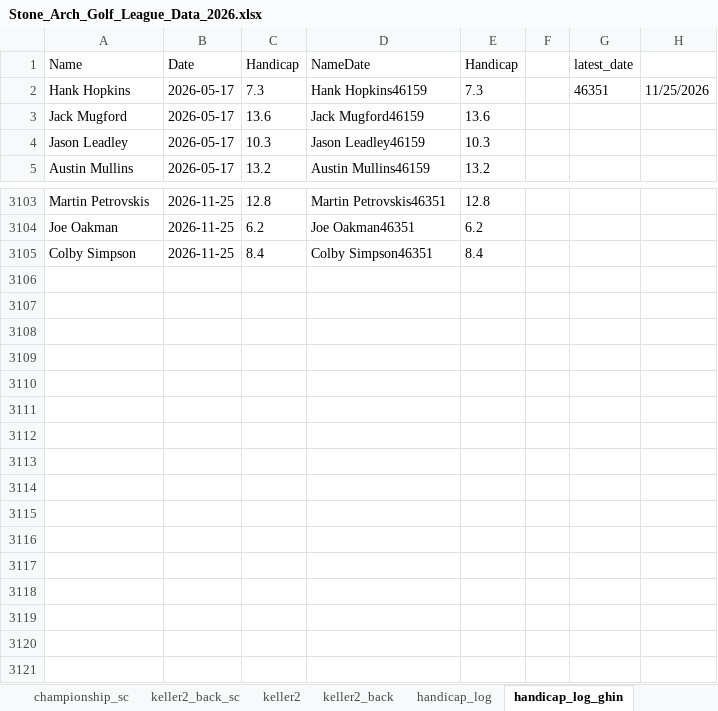
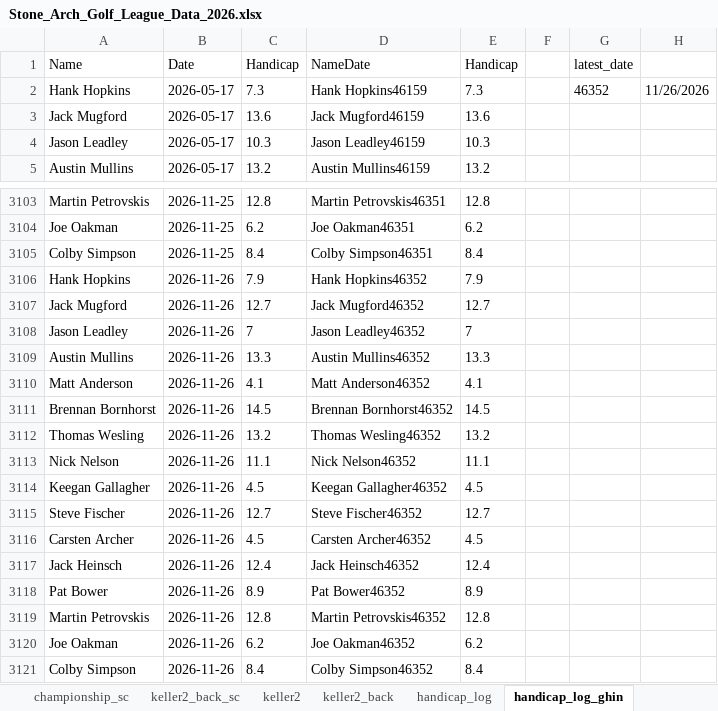
Before and after one commit to hankhopkins/sagl, an Excel workbook: data/Stone_Arch_Golf_League_Data_2026.xlsx, sheet handicap_log_ghin, drawn as a sheet; only a part is shown, gaps mark what is left out; values as stored, in another font and other column widths than the file's, no borders; the diff names each change by its address in the sheet, - before the commit and + after, or states it on an @@ line.

```diff
--- a/data/Stone_Arch_Golf_League_Data_2026.xlsx (sheet handicap_log_ghin)
+++ b/data/Stone_Arch_Golf_League_Data_2026.xlsx (sheet handicap_log_ghin)
-G2 (latest_date): 46351
+G2 (latest_date): 46352
-H2: 11/25/2026
+H2: 11/26/2026
+row 3106: Hank Hopkins | 2026-11-26 | 7.9 | Hank Hopkins46352 | 7.9
+row 3107: Jack Mugford | 2026-11-26 | 12.7 | Jack Mugford46352 | 12.7
+row 3108: Jason Leadley | 2026-11-26 | 7 | Jason Leadley46352 | 7
+row 3109: Austin Mullins | 2026-11-26 | 13.3 | Austin Mullins46352 | 13.3
+row 3110: Matt Anderson | 2026-11-26 | 4.1 | Matt Anderson46352 | 4.1
+row 3111: Brennan Bornhorst | 2026-11-26 | 14.5 | Brennan Bornhorst46352 | 14.5
+row 3112: Thomas Wesling | 2026-11-26 | 13.2 | Thomas Wesling46352 | 13.2
+row 3113: Nick Nelson | 2026-11-26 | 11.1 | Nick Nelson46352 | 11.1
+row 3114: Keegan Gallagher | 2026-11-26 | 4.5 | Keegan Gallagher46352 | 4.5
+row 3115: Steve Fischer | 2026-11-26 | 12.7 | Steve Fischer46352 | 12.7
+row 3116: Carsten Archer | 2026-11-26 | 4.5 | Carsten Archer46352 | 4.5
+row 3117: Jack Heinsch | 2026-11-26 | 12.4 | Jack Heinsch46352 | 12.4
+row 3118: Pat Bower | 2026-11-26 | 8.9 | Pat Bower46352 | 8.9
+row 3119: Martin Petrovskis | 2026-11-26 | 12.8 | Martin Petrovskis46352 | 12.8
+row 3120: Joe Oakman | 2026-11-26 | 6.2 | Joe Oakman46352 | 6.2
+row 3121: Colby Simpson | 2026-11-26 | 8.4 | Colby Simpson46352 | 8.4
```
Also changed, not shown: sheet league_scoring_record, sheet handicap_log, sheet league_handicap, sheet keller2_back_sc, sheet braemar_back_sc, sheet keller_back_sc, 14 more sheets, 1 other file.
